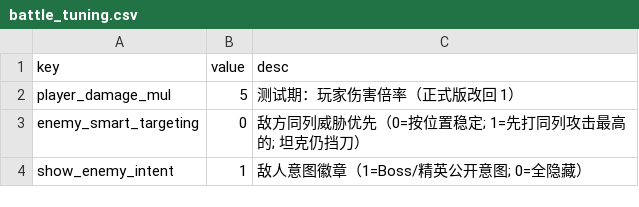
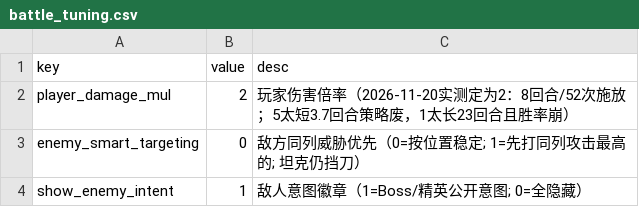
Before and after one commit to ZZYX8Ar/WanXiang, a CSV file: Assets/Resources/Data/battle_tuning.csv, drawn as a sheet.

Commit message:
战斗节奏基准：伤害倍率 5→2（用实测数据推翻"正式版改回1"的建议）
【背景】三大设计瓶颈之首：战斗2~4回合结束，绝技0释放，策略系统全废。
desc原写"测试期5，正式版改回1"，但这是没有数据支撑的想当然。

【实测20种子平均（反射改BattleTuning运行时值，不落盘）】
倍率 | 平均回合 | 技能施放/局 | 玩家胜
5.0  | 3.7      | 22          | 20/20   ← 策略全废
3.0  | 5.1      | 34          | 20/20
2.0  | 8.1      | 52          | 20/20   ← 甜区
1.5  | 10.6     | 68          | 20/20
1.0  | 23.2     | 133         | 14/20   ← 又臭又长且胜率崩

【判定】1会拖到23回合且玩家胜率掉到14/20（磨死而非打赢），
2是甜区：8回合、绝技/连携/元素反应都能兑现、玩家稳赢。

【验证】
- 节奏体检：绝技从0次→16次，首次绝技第5回合
- 自检21项通过（之前倍率5时被跳过的"开局绝技节奏"断言现在能跑并通过）
- 六套全绿（battle21/0 boss31/0 combo23/0 campaign35/0 UI68/0 CSV）
- desc写明判据，未来可调

```diff
--- a/Assets/Resources/Data/battle_tuning.csv
+++ b/Assets/Resources/Data/battle_tuning.csv
@@ -1,3 +1,3 @@
 key,value,desc
-player_damage_mul,5,测试期：玩家伤害倍率（正式版改回 1）
+player_damage_mul,2,玩家伤害倍率（2026-11-20实测定为2：8回合/52次施放；5太短3.7回合策略废，1太长23回合且胜率崩）
 enemy_smart_targeting,0,敌方同列威胁优先（0=按位置稳定; 1=先打同列攻击最高的; 坦克仍挡刀）
```
